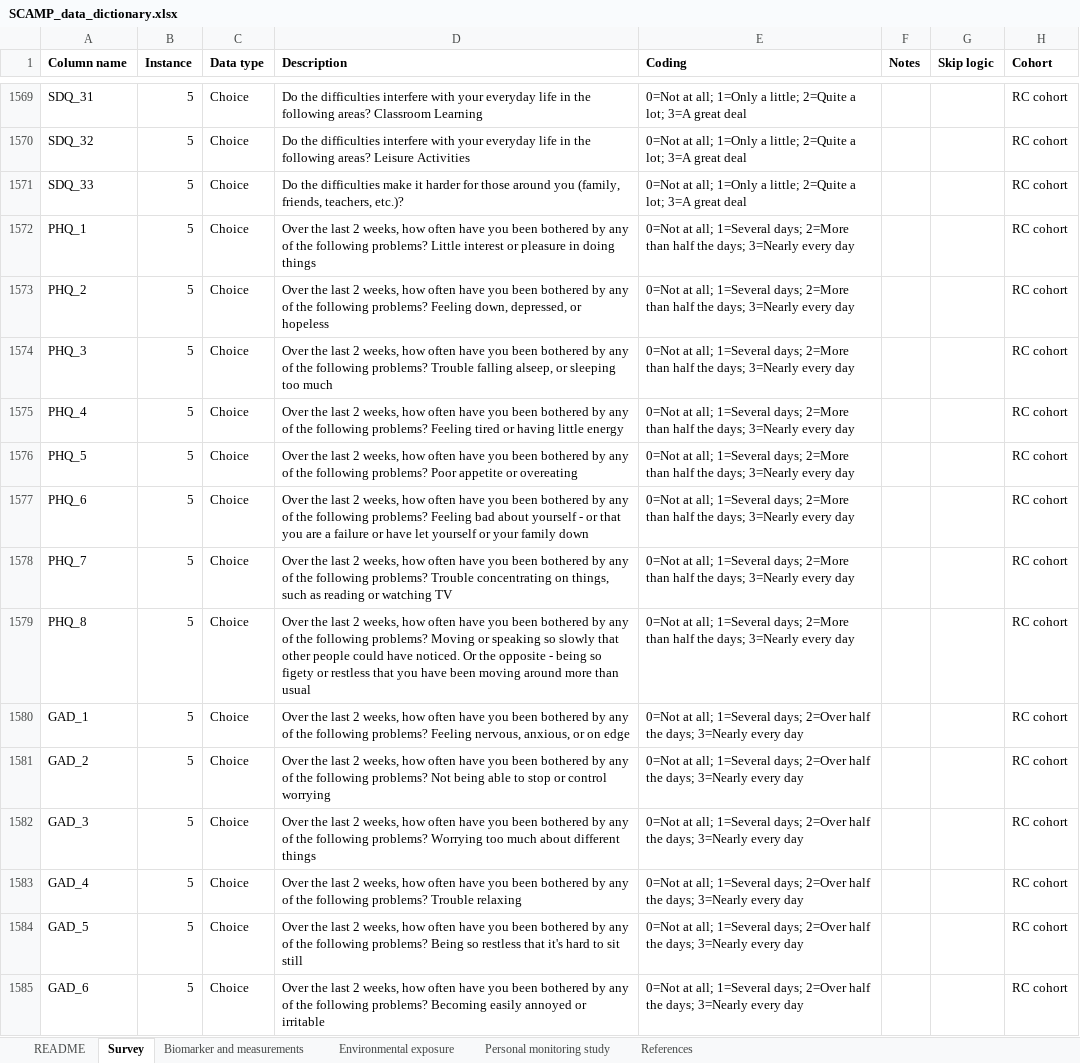
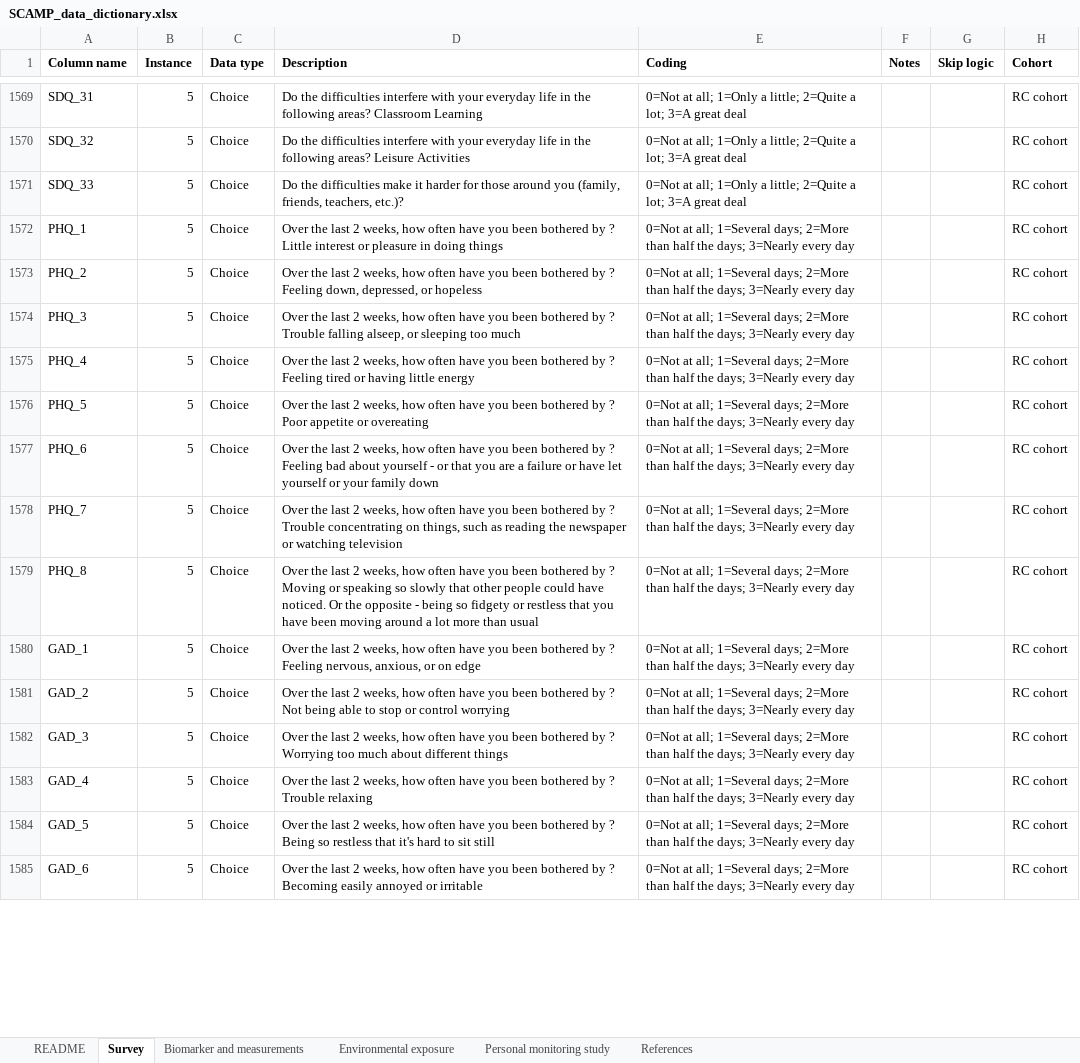
Before and after one commit to stevenshen21/SCAMP-data-dictionary, an Excel workbook: data/SCAMP_data_dictionary.xlsx, sheet Survey, drawn as a sheet; only a part is shown, gaps mark what is left out; values as stored, in another font and other column widths than the file's, no borders; the diff covers the shown part only; the diff names each change by its address in the sheet, - before the commit and + after, or states it on an @@ line.

```diff
--- a/data/SCAMP_data_dictionary.xlsx (sheet Survey)
+++ b/data/SCAMP_data_dictionary.xlsx (sheet Survey)
-D1572 (Description): …bothered by any of the following problems? Little interest…
+D1572 (Description): …bothered by ? Little interest…
-D1573 (Description): …bothered by any of the following problems? Feeling down,…
+D1573 (Description): …bothered by ? Feeling down,…
-D1574 (Description): …bothered by any of the following problems? Trouble falling…
+D1574 (Description): …bothered by ? Trouble falling…
-D1575 (Description): …bothered by any of the following problems? Feeling tired…
+D1575 (Description): …bothered by ? Feeling tired…
-D1576 (Description): …bothered by any of the following problems? Poor appetite…
+D1576 (Description): …bothered by ? Poor appetite…
-D1577 (Description): …bothered by any of the following problems? Feeling bad…
+D1577 (Description): …bothered by ? Feeling bad…
-D1578 (Description): …bothered by any of the following problems? Trouble concentrating on things, such as reading or watching TV
+D1578 (Description): …bothered by ? Trouble concentrating on things, such as reading the newspaper or watching television
-D1579 (Description): …bothered by any of the following problems? Moving or speaking so slowly that other people could have noticed. Or the opposite - being so figety or restless that you have been moving around more than…
+D1579 (Description): …bothered by ? Moving or speaking so slowly that other people could have noticed. Or the opposite - being so fidgety or restless that you have been moving around a lot more than…
-D1580 (Description): …bothered by any of the following problems? Feeling nervous,…
+D1580 (Description): …bothered by ? Feeling nervous,…
-E1580:E1585 (Coding): …1=Several days; 2=Over half the…
+E1580:E1585 (Coding): …1=Several days; 2=More than half the…
-D1581 (Description): …bothered by any of the following problems? Not being…
+D1581 (Description): …bothered by ? Not being…
-D1582 (Description): …bothered by any of the following problems? Worrying too…
+D1582 (Description): …bothered by ? Worrying too…
-D1583 (Description): …bothered by any of the following problems? Trouble relaxing
+D1583 (Description): …bothered by ? Trouble relaxing
-D1584 (Description): …bothered by any of the following problems? Being so…
+D1584 (Description): …bothered by ? Being so…
-D1585 (Description): …bothered by any of the following problems? Becoming easily…
+D1585 (Description): …bothered by ? Becoming easily…
```
Also changed, not shown: 141 edited cells elsewhere in this sheet, sheet Environmental exposure.
